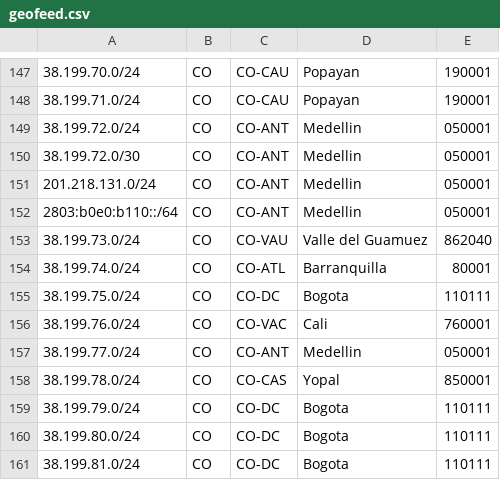
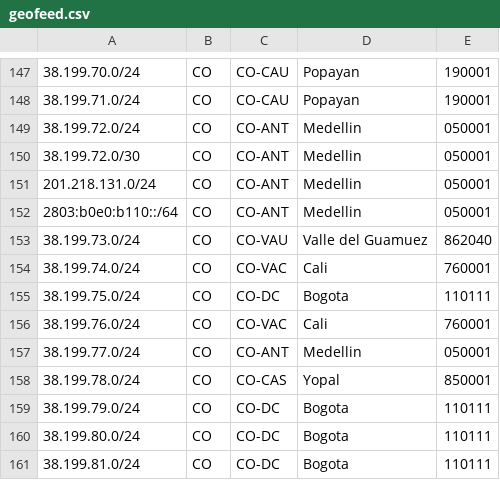
Before and after one commit to noc-pit/Geofeed-PIT, a CSV file: geofeed.csv, drawn as a sheet; only a part is shown, gaps mark what is left out.

Commit message:
Update geofeed.csv

```diff
--- a/geofeed.csv
+++ b/geofeed.csv
@@ -153,3 +153,3 @@
 38.199.73.0/24,CO,CO-VAU,Valle del Guamuez,862040
-38.199.74.0/24,CO,CO-ATL,Barranquilla,80001
+38.199.74.0/24,CO,CO-VAC,Cali,760001
 38.199.75.0/24,CO,CO-DC,Bogota,110111
```
